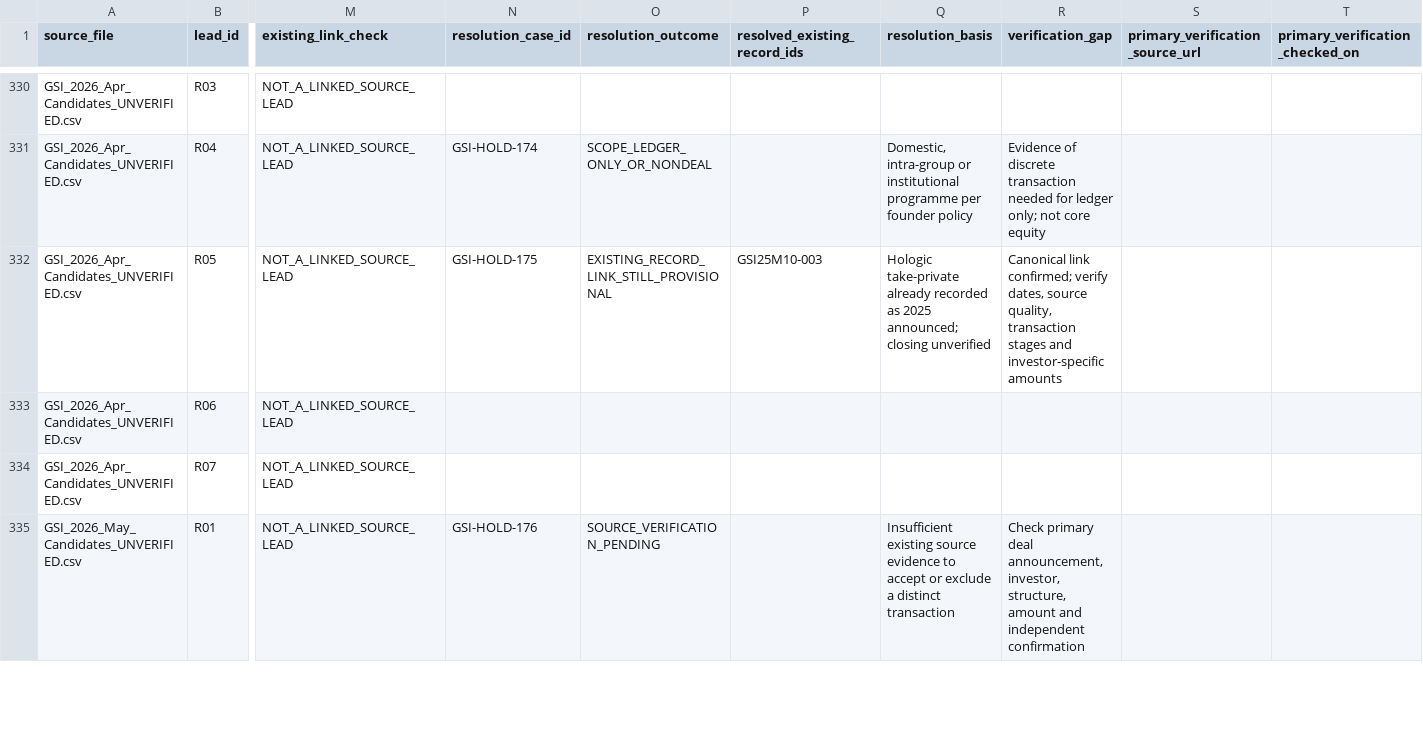
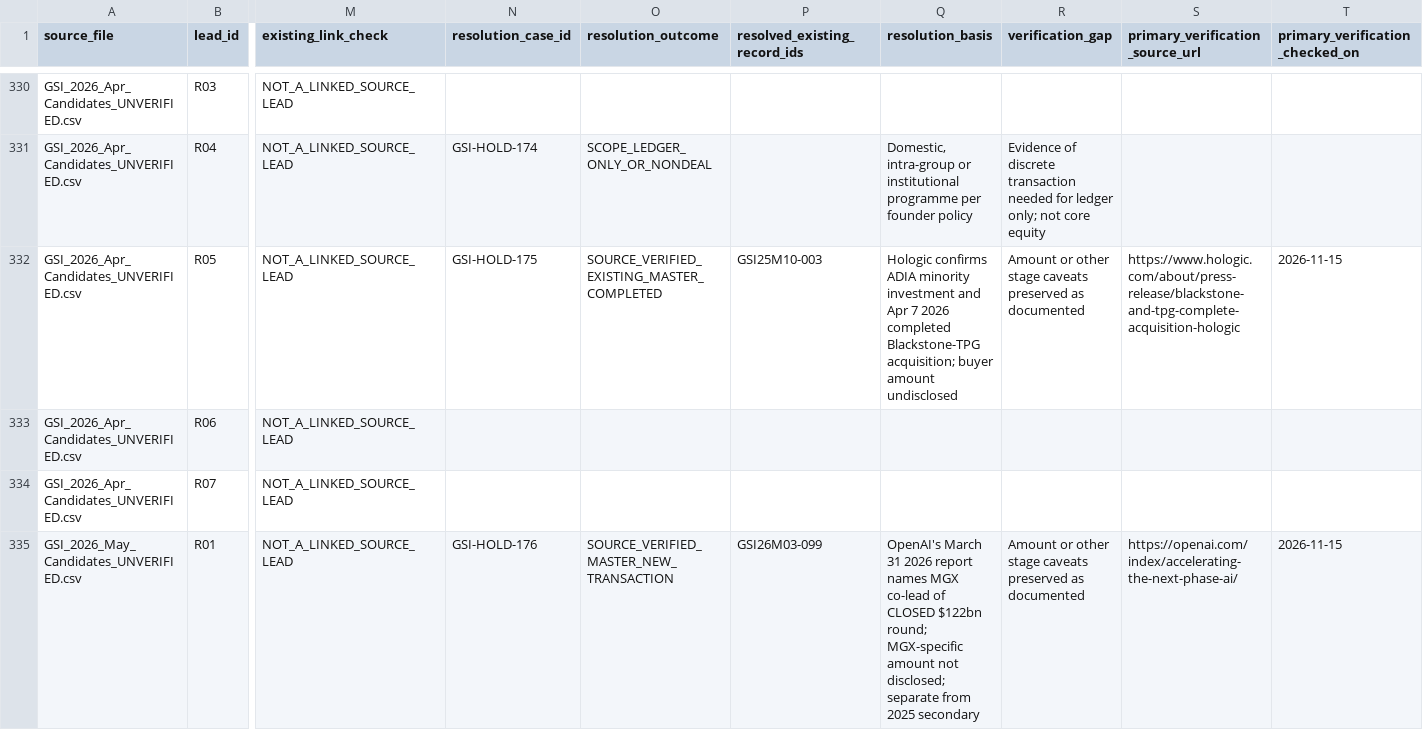
Before and after one commit to unikmo/GSI, a CSV file: database/RECONCILIATION_CANDIDATE_DISPOSITION_v9.8.csv, drawn as a sheet; only a part is shown, gaps mark what is left out; the diff covers the shown part only; the diff names each change by its address in the sheet, - before the commit and + after, or states it on an @@ line.

Commit message:
Verify and resolve eight more held lead cases and preserve source gaps

```diff
--- a/database/RECONCILIATION_CANDIDATE_DISPOSITION_v9.8.csv
+++ b/database/RECONCILIATION_CANDIDATE_DISPOSITION_v9.8.csv
-O332 (resolution_outcome): EXISTING_RECORD_LINK_STILL_PROVISIONAL
+O332 (resolution_outcome): SOURCE_VERIFIED_EXISTING_MASTER_COMPLETED
-Q332 (resolution_basis): Hologic take-private already recorded as 2025 announced; closing unverified
+Q332 (resolution_basis): Hologic confirms ADIA minority investment and Apr 7 2026 completed Blackstone-TPG acquisition; buyer amount undisclosed
-R332 (verification_gap): Canonical link confirmed; verify dates, source quality, transaction stages and investor-specific amounts
+R332 (verification_gap): Amount or other stage caveats preserved as documented
-S332 (primary_verification_source_url): (empty)
+S332 (primary_verification_source_url): https://www.hologic.com/about/press-release/blackstone-and-tpg-complete-acquisition-hologic
-T332 (primary_verification_checked_on): (empty)
+T332 (primary_verification_checked_on): 2026-11-15
-O335 (resolution_outcome): SOURCE_VERIFICATION_PENDING
+O335 (resolution_outcome): SOURCE_VERIFIED_MASTER_NEW_TRANSACTION
-P335 (resolved_existing_record_ids): (empty)
+P335 (resolved_existing_record_ids): GSI26M03-099
-Q335 (resolution_basis): Insufficient existing source evidence to accept or exclude a distinct transaction
+Q335 (resolution_basis): OpenAI's March 31 2026 report names MGX co-lead of CLOSED $122bn round; MGX-specific amount not disclosed; separate from 2025 secondary
-R335 (verification_gap): Check primary deal announcement, investor, structure, amount and independent confirmation
+R335 (verification_gap): Amount or other stage caveats preserved as documented
-S335 (primary_verification_source_url): (empty)
+S335 (primary_verification_source_url): https://openai.com/index/accelerating-the-next-phase-ai/
-T335 (primary_verification_checked_on): (empty)
+T335 (primary_verification_checked_on): 2026-11-15
```
Also changed, not shown: 41 edited cells elsewhere in this file.
